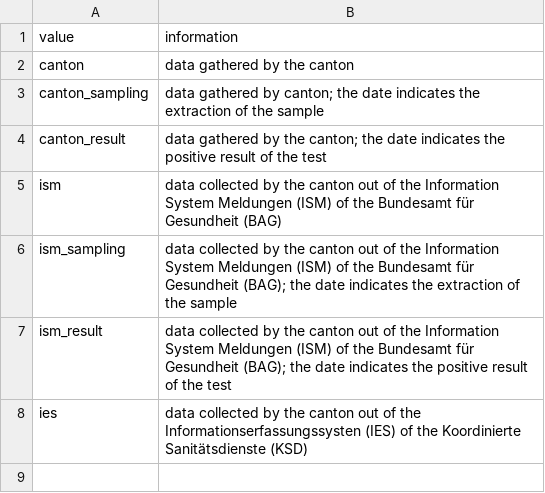
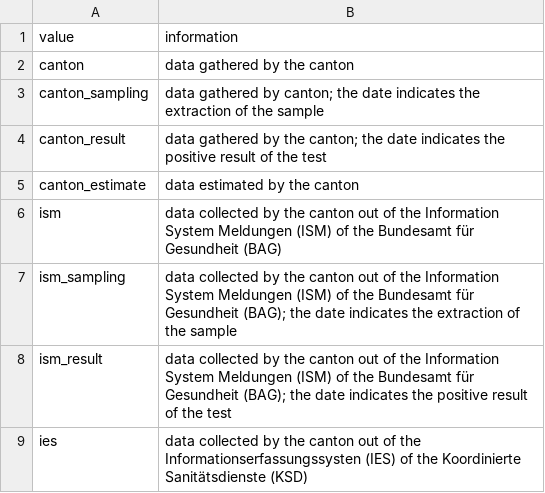
Before and after one commit to openZH/covid19_sources_caseNumbers, a CSV file: COVID19_Quellen_Informationen.csv, drawn as a sheet; the diff names each change by its address in the sheet, - before the commit and + after, or states it on an @@ line.

Commit message:
Update COVID19_Quellen_Informationen.csv

```diff
--- a/COVID19_Quellen_Informationen.csv
+++ b/COVID19_Quellen_Informationen.csv
+row 5: canton_estimate | data estimated by the canton
```
